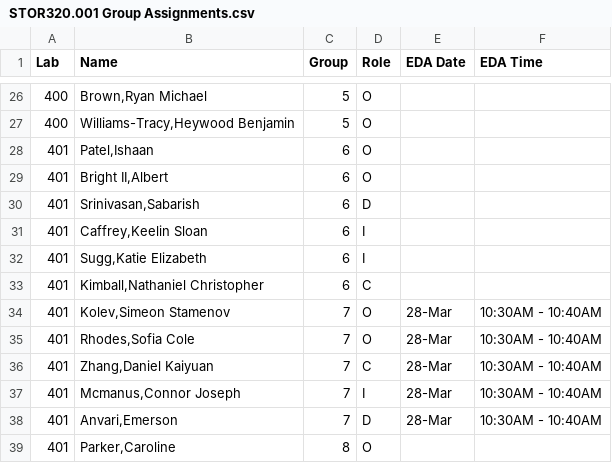
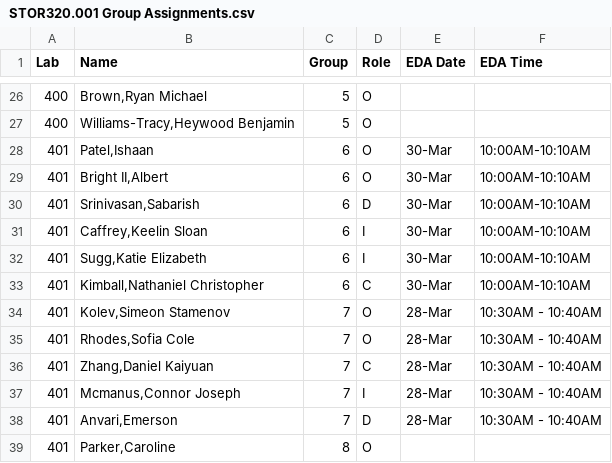
Before and after one commit to SuperMarioGiacomazzo/STOR320_WEBSITE, a CSV file: Group Assignments/STOR320.001 Group Assignments.csv, drawn as a sheet; only a part is shown, gaps mark what is left out.

```diff
--- a/Group Assignments/STOR320.001 Group Assignments.csv
+++ b/Group Assignments/STOR320.001 Group Assignments.csv
@@ -27,8 +27,8 @@ Lab,Name,Group,Role,EDA Date,EDA Time
 400,"Williams-Tracy,Heywood Benjamin",5,O,,
-401,"Patel,Ishaan",6,O,,
-401,"Bright II,Albert",6,O,,
-401,"Srinivasan,Sabarish",6,D,,
-401,"Caffrey,Keelin Sloan",6,I,,
-401,"Sugg,Katie Elizabeth",6,I,,
-401,"Kimball,Nathaniel Christopher",6,C,,
+401,"Patel,Ishaan",6,O,30-Mar,10:00AM-10:10AM
+401,"Bright II,Albert",6,O,30-Mar,10:00AM-10:10AM
+401,"Srinivasan,Sabarish",6,D,30-Mar,10:00AM-10:10AM
+401,"Caffrey,Keelin Sloan",6,I,30-Mar,10:00AM-10:10AM
+401,"Sugg,Katie Elizabeth",6,I,30-Mar,10:00AM-10:10AM
+401,"Kimball,Nathaniel Christopher",6,C,30-Mar,10:00AM-10:10AM
 401,"Kolev,Simeon Stamenov",7,O,28-Mar,10:30AM - 10:40AM
```
Also changed, not shown: 1 other file.
